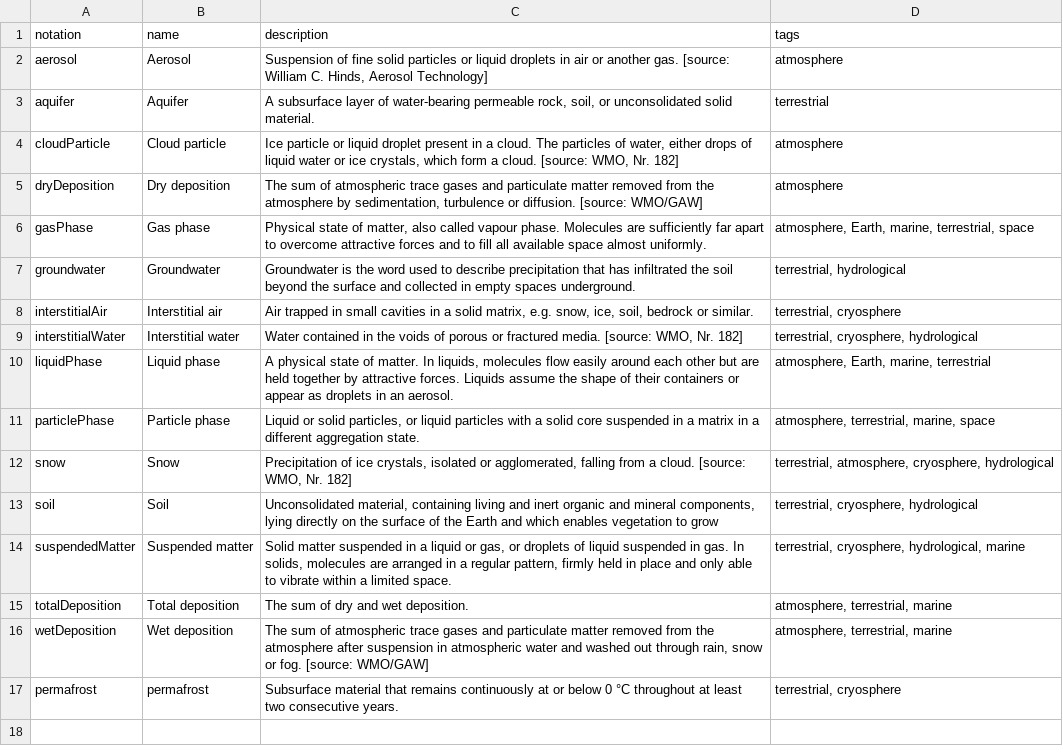
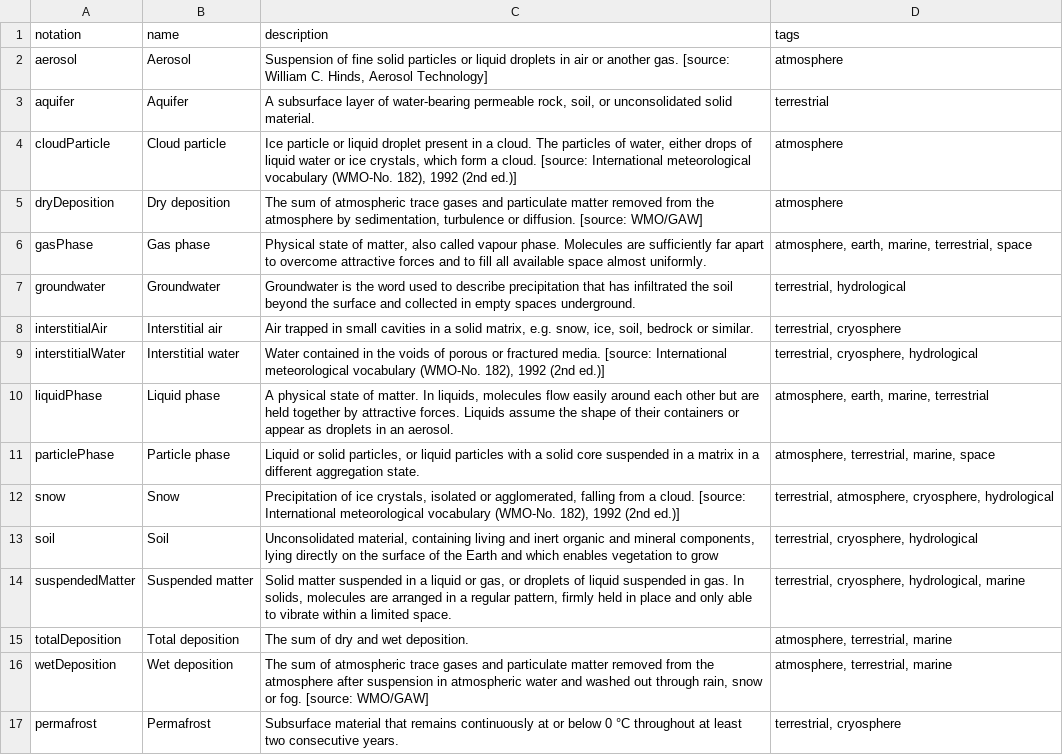
Before and after one commit to wmo-im/wmds, a CSV file: tables_en/1-06-02.csv, drawn as a sheet.

Commit message:
Update 1-06-02.csv

```diff
--- a/tables_en/1-06-02.csv
+++ b/tables_en/1-06-02.csv
@@ -3,11 +3,11 @@ aerosol,Aerosol,"Suspension of fine solid particles or liquid droplets in air or
 aquifer,Aquifer,"A subsurface layer of water-bearing permeable rock, soil, or unconsolidated solid material.",terrestrial
-cloudParticle,Cloud particle,"Ice particle or liquid droplet present in a cloud. The particles of water, either drops of liquid water or ice crystals, which form a cloud. [source: WMO, Nr. 182]",atmosphere
+cloudParticle,Cloud particle,"Ice particle or liquid droplet present in a cloud. The particles of water, either drops of liquid water or ice crystals, which form a cloud. [source: International meteorological vocabulary (WMO-No. 182), 1992 (2nd ed.)]",atmosphere
 dryDeposition,Dry deposition,"The sum of atmospheric trace gases and particulate matter removed from the atmosphere by sedimentation, turbulence or diffusion. [source: WMO/GAW]",atmosphere
-gasPhase,Gas phase,"Physical state of matter, also called vapour phase. Molecules are sufficiently far apart to overcome attractive forces and to fill all available space almost uniformly.","atmosphere, Earth, marine, terrestrial, space"
+gasPhase,Gas phase,"Physical state of matter, also called vapour phase. Molecules are sufficiently far apart to overcome attractive forces and to fill all available space almost uniformly.","atmosphere, earth, marine, terrestrial, space"
 groundwater,Groundwater,"Groundwater is the word used to describe precipitation that has infiltrated the soil beyond the surface and collected in empty spaces underground.","terrestrial, hydrological"
 interstitialAir,Interstitial air,"Air trapped in small cavities in a solid matrix, e.g. snow, ice, soil, bedrock or similar.","terrestrial, cryosphere"
-interstitialWater,Interstitial water,"Water contained in the voids of porous or fractured media. [source: WMO, Nr. 182]","terrestrial, cryosphere, hydrological"
-liquidPhase,Liquid phase,"A physical state of matter. In liquids, molecules flow easily around each other but are held together by attractive forces. Liquids assume the shape of their containers or appear as droplets in an aerosol.","atmosphere, Earth, marine, terrestrial"
+interstitialWater,Interstitial water,"Water contained in the voids of porous or fractured media. [source: International meteorological vocabulary (WMO-No. 182), 1992 (2nd ed.)]","terrestrial, cryosphere, hydrological"
+liquidPhase,Liquid phase,"A physical state of matter. In liquids, molecules flow easily around each other but are held together by attractive forces. Liquids assume the shape of their containers or appear as droplets in an aerosol.","atmosphere, earth, marine, terrestrial"
 particlePhase,Particle phase,"Liquid or solid particles, or liquid particles with a solid core suspended in a matrix in a different aggregation state.","atmosphere, terrestrial, marine, space"
-snow,Snow,"Precipitation of ice crystals, isolated or agglomerated, falling from a cloud. [source: WMO, Nr. 182]","terrestrial, atmosphere, cryosphere, hydrological"
+snow,Snow,"Precipitation of ice crystals, isolated or agglomerated, falling from a cloud. [source: International meteorological vocabulary (WMO-No. 182), 1992 (2nd ed.)]","terrestrial, atmosphere, cryosphere, hydrological"
 soil,Soil,"Unconsolidated material, containing living and inert organic and mineral components, lying directly on the surface of the Earth and which enables vegetation to grow","terrestrial, cryosphere, hydrological"
@@ -16,2 +16,2 @@ totalDeposition,Total deposition,The sum of dry and wet deposition.,"atmosphere,
 wetDeposition,Wet deposition,"The sum of atmospheric trace gases and particulate matter removed from the atmosphere after suspension in atmospheric water and washed out through rain, snow or fog. [source: WMO/GAW]","atmosphere, terrestrial, marine"
-permafrost,permafrost,Subsurface material that remains continuously at or below 0 °C throughout at least two consecutive years.,"terrestrial, cryosphere"
+permafrost,Permafrost,Subsurface material that remains continuously at or below 0 °C throughout at least two consecutive years.,"terrestrial, cryosphere"
```
